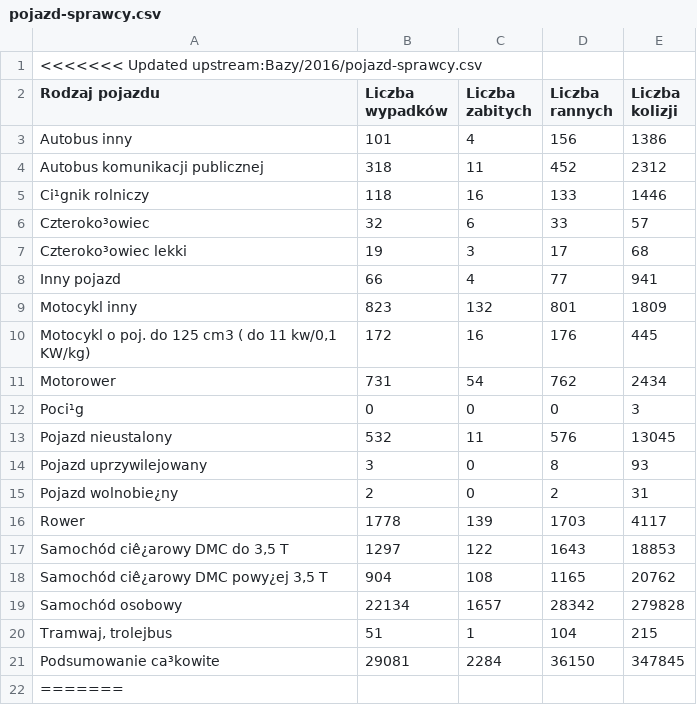
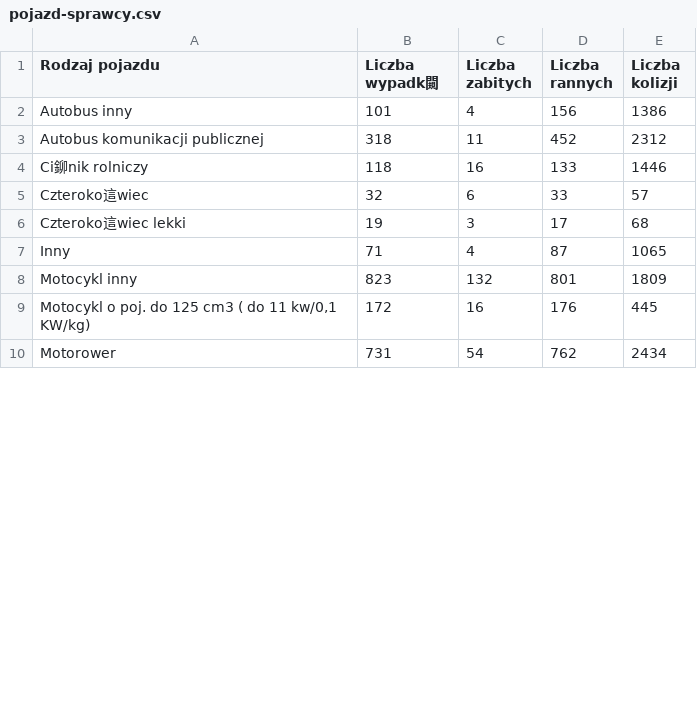
Before and after one commit to karnow98/ZdarzeniaWRuchuDrogowym, a CSV file: Bazy/2016/pojazd-sprawcy.csv, drawn as a sheet; only a part is shown; the shorter side is filled out with more unchanged rows; removed rows and columns are numbered as before the commit, all else as after; the diff covers the shown part only; the diff names each change by its address in the sheet, - before the commit and + after, or states it on an @@ line.

Commit message:
Poprawka

```diff
--- a/Bazy/2016/pojazd-sprawcy.csv
+++ b/Bazy/2016/pojazd-sprawcy.csv
-row 1: <<<<<<< Updated upstream:Bazy/2016/pojazd-sprawcy.csv
-B1: Liczba wypadków
+B1: Liczba wypadk闚
-A4 (Rodzaj pojazdu): Ci¹gnik rolniczy
+A4 (Rodzaj pojazdu): Ci鉚nik rolniczy
-A5 (Rodzaj pojazdu): Czteroko³owiec
+A5 (Rodzaj pojazdu): Czteroko這wiec
-A6 (Rodzaj pojazdu): Czteroko³owiec lekki
+A6 (Rodzaj pojazdu): Czteroko這wiec lekki
-row 8: Inny pojazd | 66 | 4 | 77 | 941
-row 9: Motocykl inny | 823 | 132 | 801 | 1809
-row 10: Motocykl o poj. do 125 cm3 ( do 11 kw/0,1 KW/kg) | 172 | 16 | 176 | 445
-row 11: Motorower | 731 | 54 | 762 | 2434
-row 12: Poci¹g | 0 | 0 | 0 | 3
-row 13: Pojazd nieustalony | 532 | 11 | 576 | 13045
-row 14: Pojazd uprzywilejowany | 3 | 0 | 8 | 93
-row 15: Pojazd wolnobie¿ny | 2 | 0 | 2 | 31
-row 16: Rower | 1778 | 139 | 1703 | 4117
-row 17: Samochód ciê¿arowy DMC do 3,5 T | 1297 | 122 | 1643 | 18853
-row 18: Samochód ciê¿arowy DMC powy¿ej 3,5 T | 904 | 108 | 1165 | 20762
-row 19: Samochód osobowy | 22134 | 1657 | 28342 | 279828
-row 20: Tramwaj, trolejbus | 51 | 1 | 104 | 215
-row 21: Podsumowanie ca³kowite | 29081 | 2284 | 36150 | 347845
-row 22: =======
```
Also changed, not shown: 7 removed rows and 4 edited cells elsewhere in this file.
